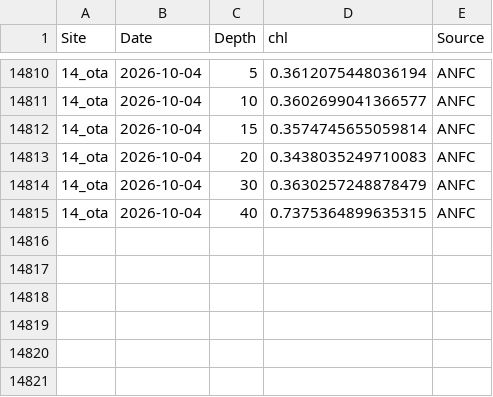
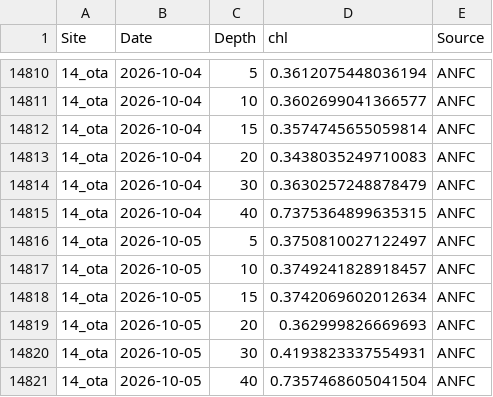
Before and after one commit to sharkbot952/demo, a CSV file: data/cmem/chl/chl_14_ota.csv, drawn as a sheet; only a part is shown, gaps mark what is left out; the diff names each change by its address in the sheet, - before the commit and + after, or states it on an @@ line.

```diff
--- a/data/cmem/chl/chl_14_ota.csv
+++ b/data/cmem/chl/chl_14_ota.csv
+row 14816: 14_ota | 2026-10-05 | 5 | 0.3750810027122497 | ANFC
+row 14817: 14_ota | 2026-10-05 | 10 | 0.3749241828918457 | ANFC
+row 14818: 14_ota | 2026-10-05 | 15 | 0.3742069602012634 | ANFC
+row 14819: 14_ota | 2026-10-05 | 20 | 0.362999826669693 | ANFC
+row 14820: 14_ota | 2026-10-05 | 30 | 0.4193823337554931 | ANFC
+row 14821: 14_ota | 2026-10-05 | 40 | 0.7357468605041504 | ANFC
```
Also changed, not shown: data/cmem/chl/chl_13_isi.csv, data/cmem/chl/chl_16_tom.csv, 10 other files.
